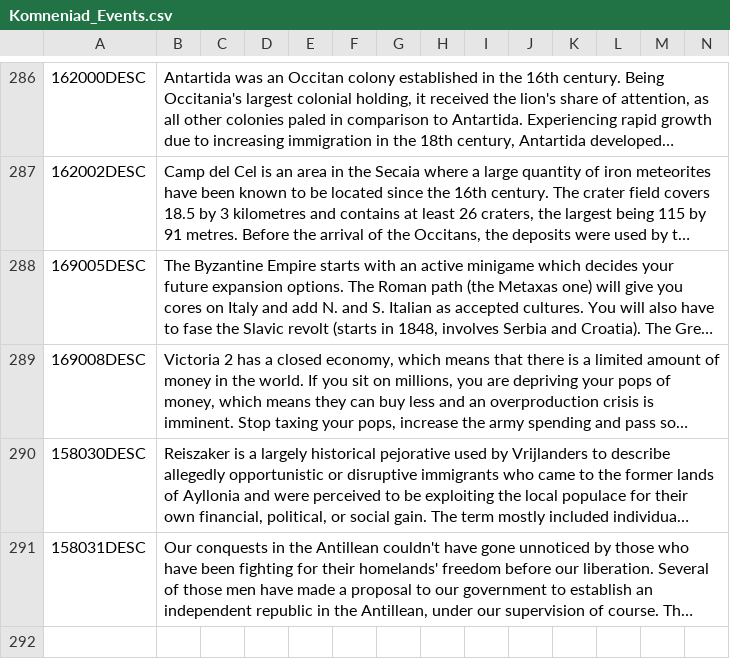
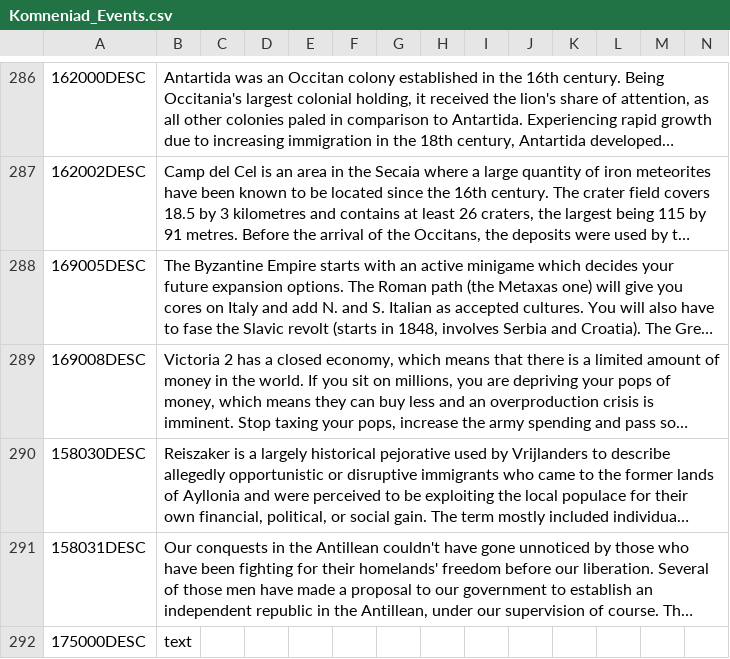
Before and after one commit to vimpelis/The-Komneniad, a CSV file: The Komneniad/localisation/Komneniad_Events.csv, drawn as a sheet; only a part is shown, gaps mark what is left out; long unchanged cells end in …; the diff names each change by its address in the sheet, - before the commit and + after, or states it on an @@ line.

```diff
--- a/The Komneniad/localisation/Komneniad_Events.csv
+++ b/The Komneniad/localisation/Komneniad_Events.csv
+row 292: 175000DESC | text
```
Also changed, not shown: The Komneniad/localisation/Komneniad_Decisions.csv, The Komneniad/localisation/Komneniad_Main.csv, 18 other files.
